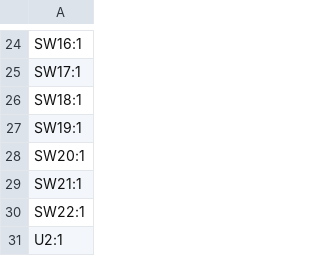
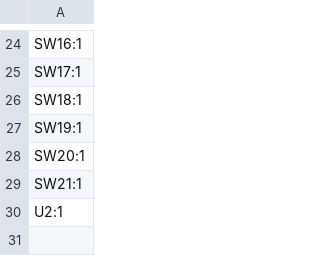
Before and after one commit to hahahakeebs/10X2HS, a CSV file: PCB/production/designators.csv, drawn as a sheet; only a part is shown, gaps mark what is left out.

```diff
--- a/PCB/production/designators.csv
+++ b/PCB/production/designators.csv
@@ -29,3 +29,2 @@ SW20:1
 SW21:1
-SW22:1
 U2:1
```
Also changed, not shown: PCB/production/bom.csv, PCB/production/positions.csv, 26 other files.
